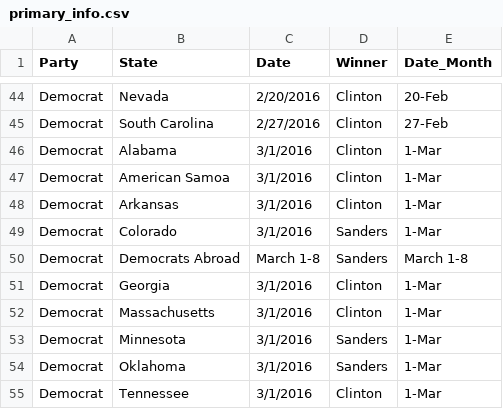
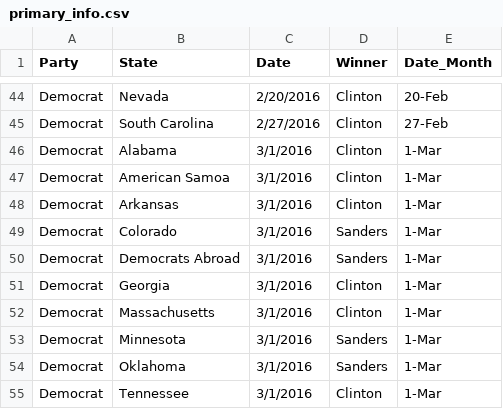
Before and after one commit to stevenamcalpine/datavis_project, a CSV file: primary_info.csv, drawn as a sheet; only a part is shown, gaps mark what is left out.

Commit message:
Added files via upload

```diff
--- a/primary_info.csv
+++ b/primary_info.csv
@@ -49,3 +49,3 @@ Democrat,Arkansas,3/1/2016,Clinton,1-Mar
 Democrat,Colorado,3/1/2016,Sanders,1-Mar
-Democrat,Democrats Abroad,March 1-8,Sanders,March 1-8
+Democrat,Democrats Abroad,3/1/2016,Sanders,1-Mar
 Democrat,Georgia,3/1/2016,Clinton,1-Mar
```
